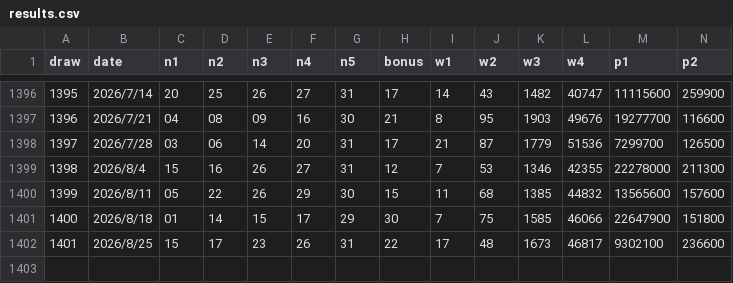
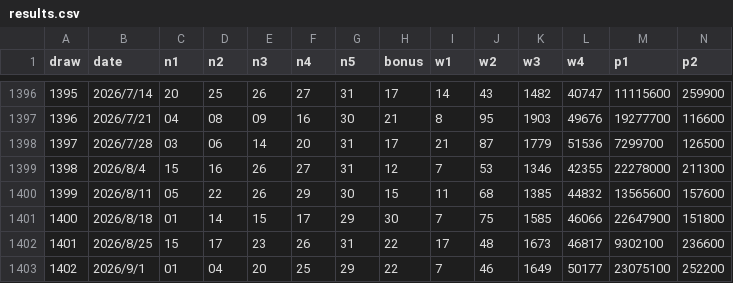
Before and after one commit to storykim1980-crypto/lotto, a CSV file: data/results.csv, drawn as a sheet; only a part is shown, gaps mark what is left out; rows hold the shown columns only; the diff names each change by its address in the sheet, - before the commit and + after, or states it on an @@ line.

Commit message:
Update MiniLoto results data

```diff
--- a/data/results.csv
+++ b/data/results.csv
+row 1403: 1402 | 2026/9/1 | 01 | 04 | 20 | 25 | 29 | 22 | 7 | 46 | 1649 | 50177 | 23075100 | 252200
```
Also changed, not shown: 2 other files.
